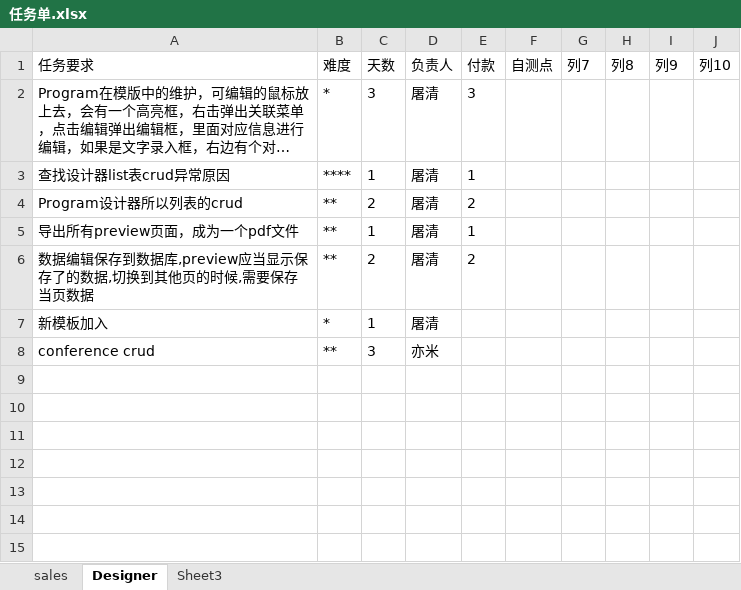
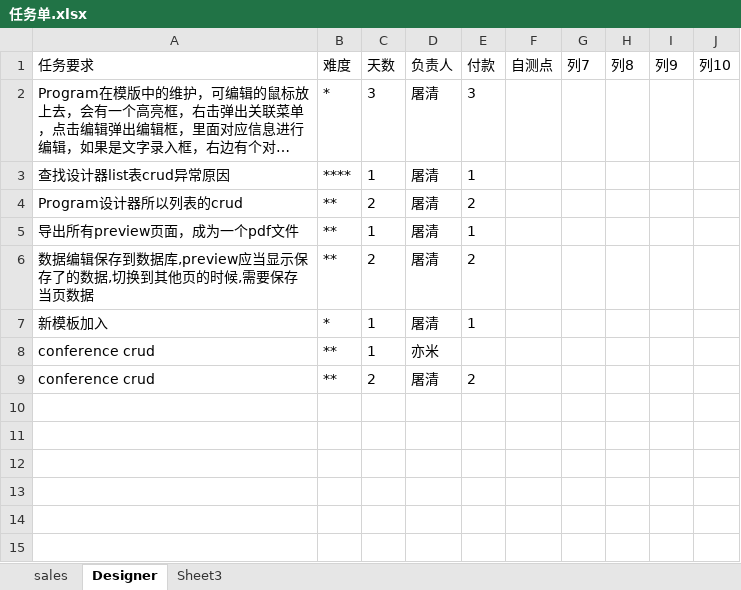
Before and after one commit to andrearustia6/cdmc-sales, an Excel workbook: Tasks/任务单.xlsx, sheet Designer, drawn as a sheet; only a part is shown; long unchanged cells end in …; values as stored, in another font and other column widths than the file's, no borders; table styles not drawn; the diff names each change by its address in the sheet, - before the commit and + after, or states it on an @@ line.

```diff
--- a/Tasks/任务单.xlsx (sheet Designer)
+++ b/Tasks/任务单.xlsx (sheet Designer)
-E7 (付款): (empty)
+E7 (付款): 1
-C8 (天数): 3
+C8 (天数): 1
-row 9: (empty)
+row 9: conference crud | ** | 2 | 屠清 | 2
```
Also changed, not shown: sheet sales.
